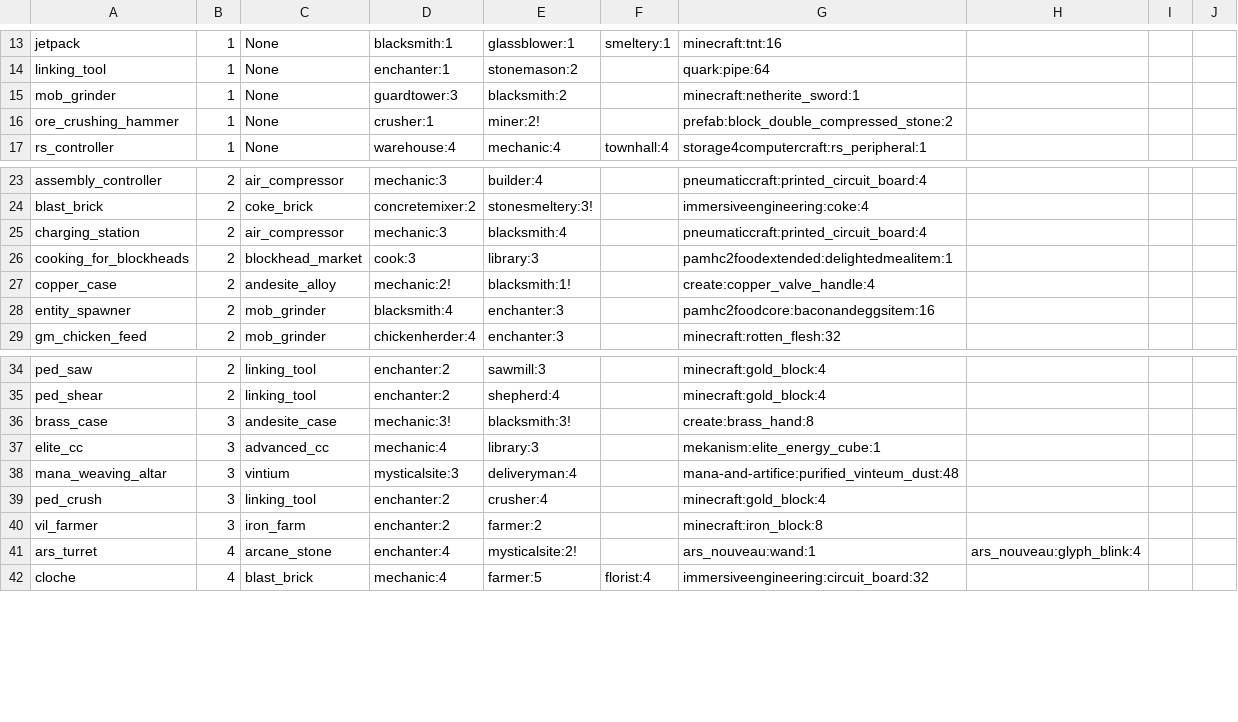
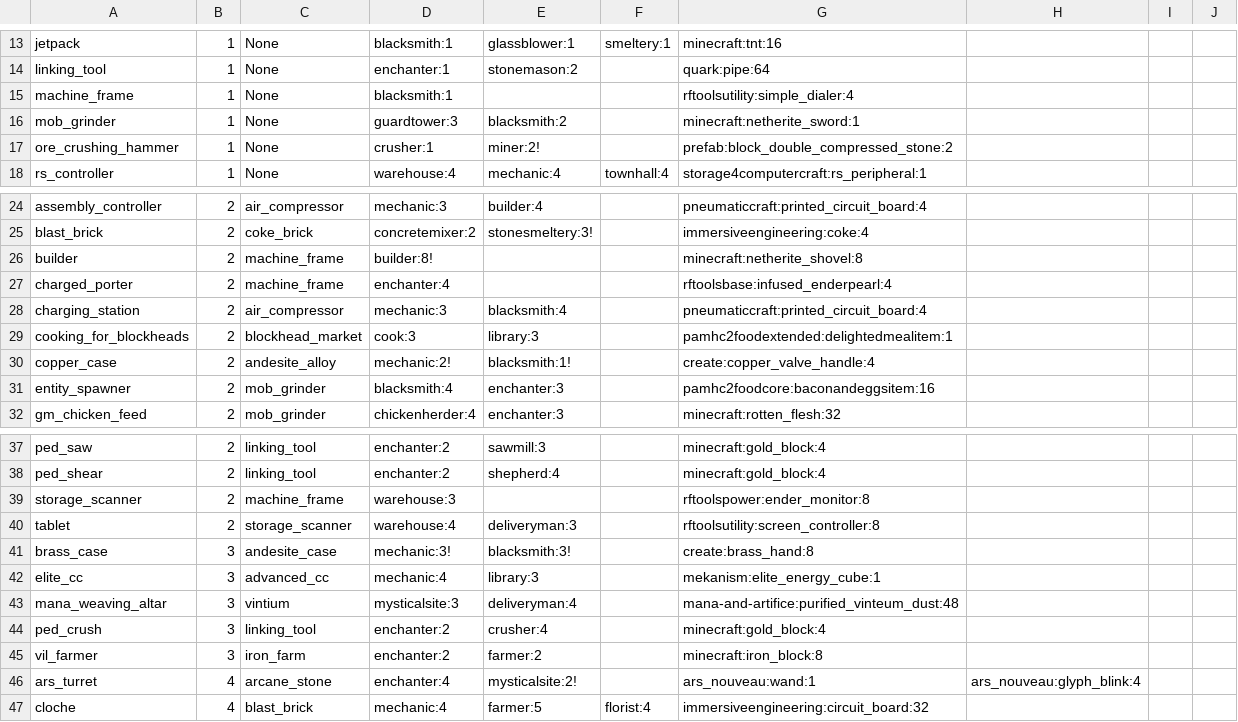
Before and after one commit to redcatone/random-minecraft-scripts, a TSV file: modcolonies/output/research_data.tsv, drawn as a sheet; only a part is shown, gaps mark what is left out; the diff names each change by its address in the sheet, - before the commit and + after, or states it on an @@ line.

Commit message:
Update output data to 0.8.0

```diff
--- a/modcolonies/output/research_data.tsv
+++ b/modcolonies/output/research_data.tsv
+row 15: machine_frame | 1 | None | blacksmith:1 |  |  | rftoolsutility:simple_dialer:4
+row 26: builder | 2 | machine_frame | builder:8! |  |  | minecraft:netherite_shovel:8
+row 27: charged_porter | 2 | machine_frame | enchanter:4 |  |  | rftoolsbase:infused_enderpearl:4
+row 39: storage_scanner | 2 | machine_frame | warehouse:3 |  |  | rftoolspower:ender_monitor:8
+row 40: tablet | 2 | storage_scanner | warehouse:4 | deliveryman:3 |  | rftoolsutility:screen_controller:8
```
Also changed, not shown: modcolonies/output/crafter_data.tsv, 1 other file.
